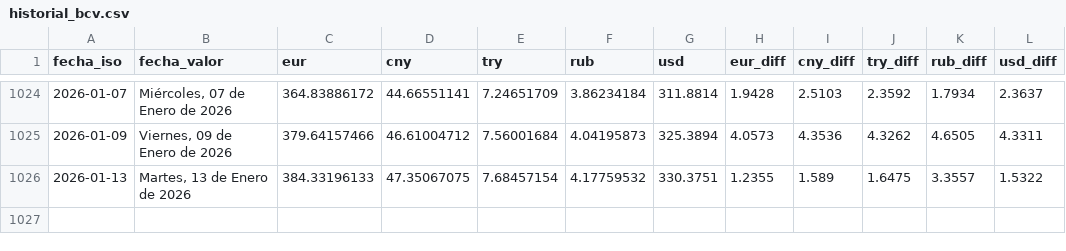
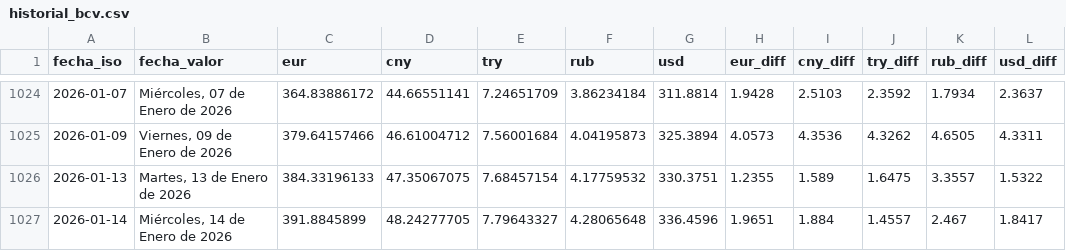
Before and after one commit to ESuarezPeraza/API-BCV, a CSV file: historial_bcv.csv, drawn as a sheet; only a part is shown, gaps mark what is left out.

Commit message:
Actualización automática de tasa BCV

```diff
--- a/historial_bcv.csv
+++ b/historial_bcv.csv
@@ -1026 +1026,2 @@ fecha_iso,fecha_valor,eur,cny,try,rub,usd,eur_diff,cny_diff,try_diff,rub_diff,us
 2026-01-13,"Martes, 13 de Enero de 2026",384.33196133,47.35067075,7.68457154,4.17759532,330.3751,1.2355,1.589,1.6475,3.3557,1.5322
+2026-01-14,"Miércoles, 14 de Enero de 2026",391.8845899,48.24277705,7.79643327,4.28065648,336.4596,1.9651,1.884,1.4557,2.467,1.8417
```
